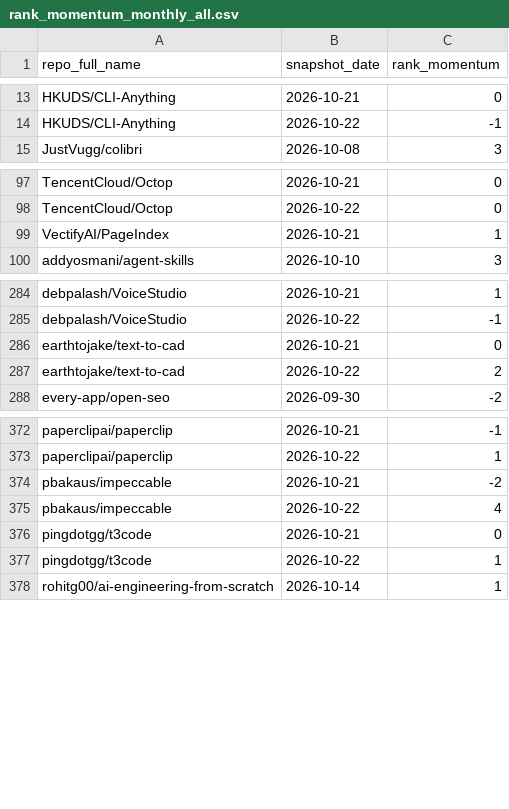
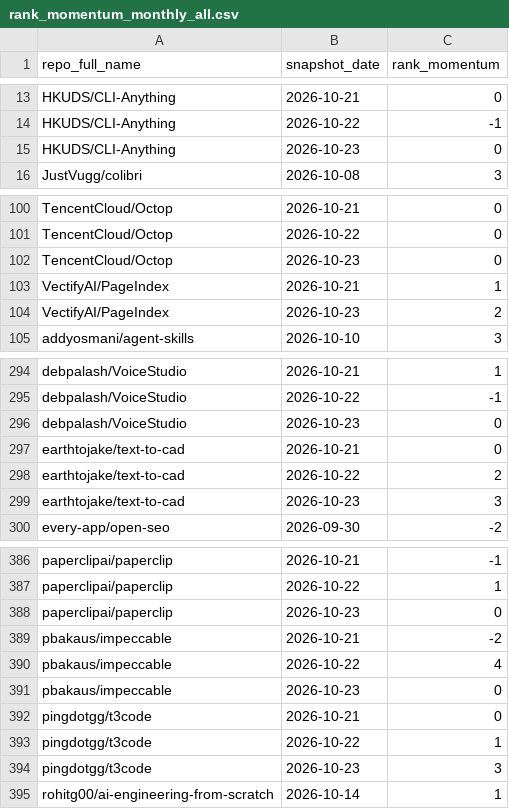
Before and after one commit to husy7/GitHub-TrendsInsight, a CSV file: data/processed/rank_momentum_monthly_all.csv, drawn as a sheet; only a part is shown, gaps mark what is left out; the diff covers the shown part only.

```diff
--- a/data/processed/rank_momentum_monthly_all.csv
+++ b/data/processed/rank_momentum_monthly_all.csv
@@ -14,2 +14,3 @@ HKUDS/CLI-Anything,2026-10-21,0
 HKUDS/CLI-Anything,2026-10-22,-1
+HKUDS/CLI-Anything,2026-10-23,0
 JustVugg/colibri,2026-10-08,3
@@ -98,3 +101,5 @@ TencentCloud/Octop,2026-10-21,0
 TencentCloud/Octop,2026-10-22,0
+TencentCloud/Octop,2026-10-23,0
 VectifyAI/PageIndex,2026-10-21,1
+VectifyAI/PageIndex,2026-10-23,2
 addyosmani/agent-skills,2026-10-10,3
@@ -285,4 +295,6 @@ debpalash/VoiceStudio,2026-10-21,1
 debpalash/VoiceStudio,2026-10-22,-1
+debpalash/VoiceStudio,2026-10-23,0
 earthtojake/text-to-cad,2026-10-21,0
 earthtojake/text-to-cad,2026-10-22,2
+earthtojake/text-to-cad,2026-10-23,3
 every-app/open-seo,2026-09-30,-2
@@ -373,6 +387,9 @@ paperclipai/paperclip,2026-10-21,-1
 paperclipai/paperclip,2026-10-22,1
+paperclipai/paperclip,2026-10-23,0
 pbakaus/impeccable,2026-10-21,-2
 pbakaus/impeccable,2026-10-22,4
+pbakaus/impeccable,2026-10-23,0
 pingdotgg/t3code,2026-10-21,0
 pingdotgg/t3code,2026-10-22,1
+pingdotgg/t3code,2026-10-23,3
 rohitg00/ai-engineering-from-scratch,2026-10-14,1
```
Also changed, not shown: 12 added rows elsewhere in this file, data/processed/rank_momentum_daily_all.csv, data/processed/rank_momentum_weekly_all.csv, 5 other files.
